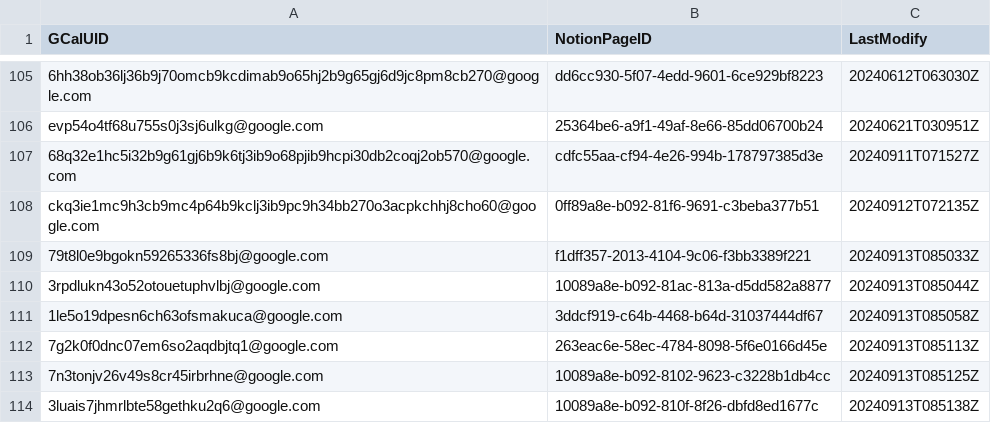
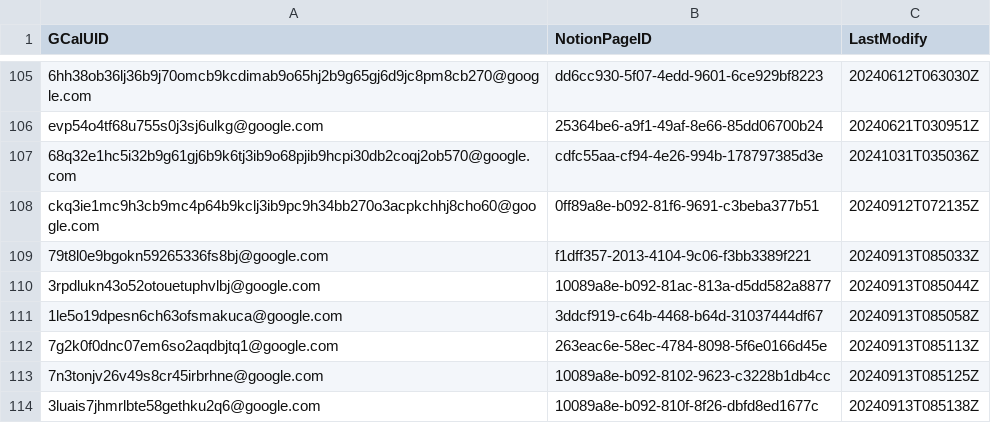
Before and after one commit to minhung1126/GCal-to-Notion, a CSV file: history.csv, drawn as a sheet; only a part is shown, gaps mark what is left out; the diff names each change by its address in the sheet, - before the commit and + after, or states it on an @@ line.

```diff
--- a/history.csv
+++ b/history.csv
-C107 (LastModify): 20240911T071527Z
+C107 (LastModify): 20241031T035036Z
```
Also changed, not shown: 1 other file.
